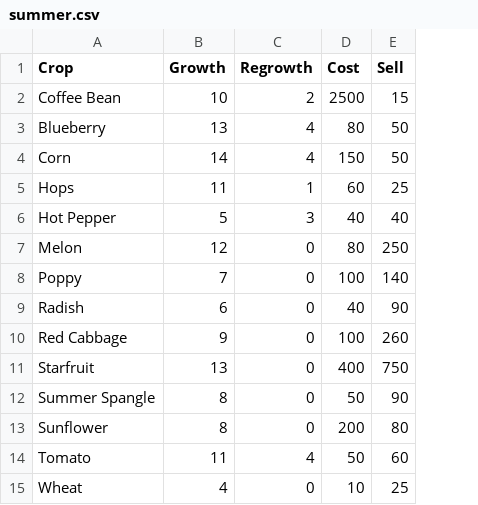
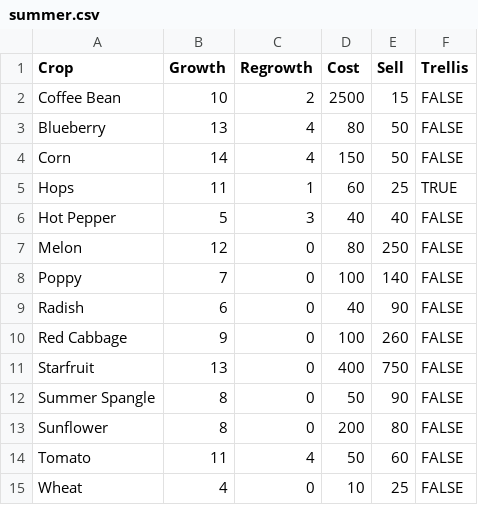
Before and after one commit to elizabethburgessamt/StardewCropCalc, a CSV file: StardewCropCalc/cropDataFiles/summer.csv, drawn as a sheet; the diff names each change by its address in the sheet, - before the commit and + after, or states it on an @@ line.

Commit message:
Updating data files to include trellis existence

```diff
--- a/StardewCropCalc/cropDataFiles/summer.csv
+++ b/StardewCropCalc/cropDataFiles/summer.csv
+column F (Trellis), rows 2-15: FALSE | FALSE | FALSE | TRUE | FALSE | FALSE | FALSE | FALSE | FALSE | FALSE | FALSE | FALSE | FALSE | FALSE
```
Also changed, not shown: StardewCropCalc/cropDataFiles/fall.csv, StardewCropCalc/cropDataFiles/spring.csv.
